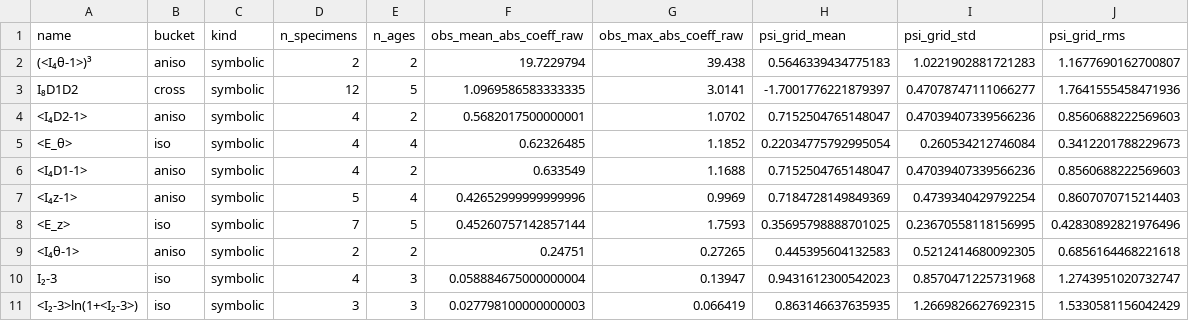
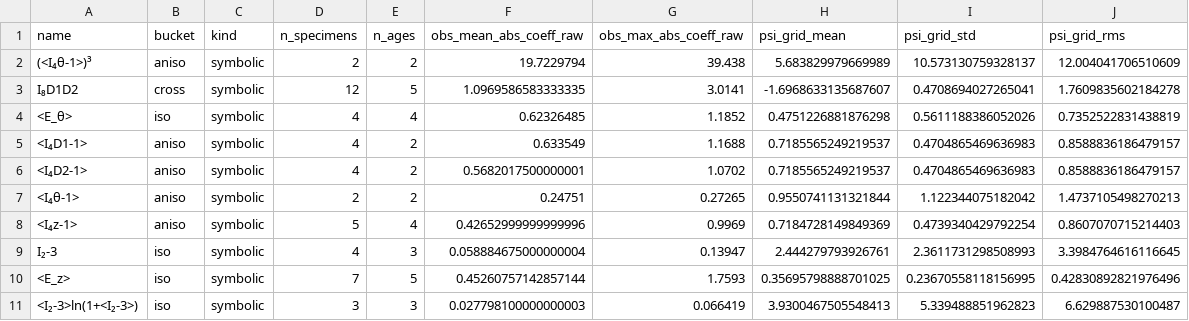
Before and after one commit to msbazzi/VeinSEDF, a CSV file: cross_age_morris_sobol_workflow/final_candidate_term_stats.csv, drawn as a sheet.

```diff
--- a/cross_age_morris_sobol_workflow/final_candidate_term_stats.csv
+++ b/cross_age_morris_sobol_workflow/final_candidate_term_stats.csv
@@ -1,11 +1,11 @@
 name,bucket,kind,n_specimens,n_ages,obs_mean_abs_coeff_raw,obs_max_abs_coeff_raw,psi_grid_mean,psi_grid_std,psi_grid_rms
-(<I₄θ-1>)³,aniso,symbolic,2,2,19.7229794,39.438,0.5646339434775183,1.0221902881721283,1.1677690162700807
-I₈D1D2,cross,symbolic,12,5,1.0969586583333335,3.0141,-1.7001776221879397,0.47078747111066277,1.7641555458471936
-<I₄D2-1>,aniso,symbolic,4,2,0.5682017500000001,1.0702,0.7152504765148047,0.47039407339566236,0.8560688222569603
-<E_θ>,iso,symbolic,4,4,0.62326485,1.1852,0.22034775792995054,0.260534212746084,0.3412201788229673
-<I₄D1-1>,aniso,symbolic,4,2,0.633549,1.1688,0.7152504765148047,0.47039407339566236,0.8560688222569603
+(<I₄θ-1>)³,aniso,symbolic,2,2,19.7229794,39.438,5.683829979669989,10.573130759328137,12.004041706510609
+I₈D1D2,cross,symbolic,12,5,1.0969586583333335,3.0141,-1.6968633135687607,0.4708694027265041,1.7609835602184278
+<E_θ>,iso,symbolic,4,4,0.62326485,1.1852,0.4751226881876298,0.5611188386052026,0.7352522831438819
+<I₄D1-1>,aniso,symbolic,4,2,0.633549,1.1688,0.7185565249219537,0.4704865469636983,0.8588836186479157
+<I₄D2-1>,aniso,symbolic,4,2,0.5682017500000001,1.0702,0.7185565249219537,0.4704865469636983,0.8588836186479157
+<I₄θ-1>,aniso,symbolic,2,2,0.24751,0.27265,0.9550741131321844,1.122344075182042,1.4737105498270213
 <I₄z-1>,aniso,symbolic,5,4,0.42652999999999996,0.9969,0.7184728149849369,0.4739340429792254,0.8607070715214403
+I₂-3,iso,symbolic,4,3,0.058884675000000004,0.13947,2.444279793926761,2.3611731298508993,3.3984764616116645
 <E_z>,iso,symbolic,7,5,0.45260757142857144,1.7593,0.35695798888701025,0.23670558118156995,0.42830892821976496
-<I₄θ-1>,aniso,symbolic,2,2,0.24751,0.27265,0.445395604132583,0.5212414680092305,0.6856164468221618
-I₂-3,iso,symbolic,4,3,0.058884675000000004,0.13947,0.9431612300542023,0.8570471225731968,1.2743951020732747
-<I₂-3>ln(1+<I₂-3>),iso,symbolic,3,3,0.027798100000000003,0.066419,0.863146637635935,1.2669826627692315,1.5330581156042429
+<I₂-3>ln(1+<I₂-3>),iso,symbolic,3,3,0.027798100000000003,0.066419,3.9300467505548413,5.339488851962823,6.629887530100487
```
Also changed, not shown: cross_age_morris_sobol_workflow/candidate_term_stats.csv, cross_age_morris_sobol_workflow/local_contribution_by_animal.csv, 50 other files.
